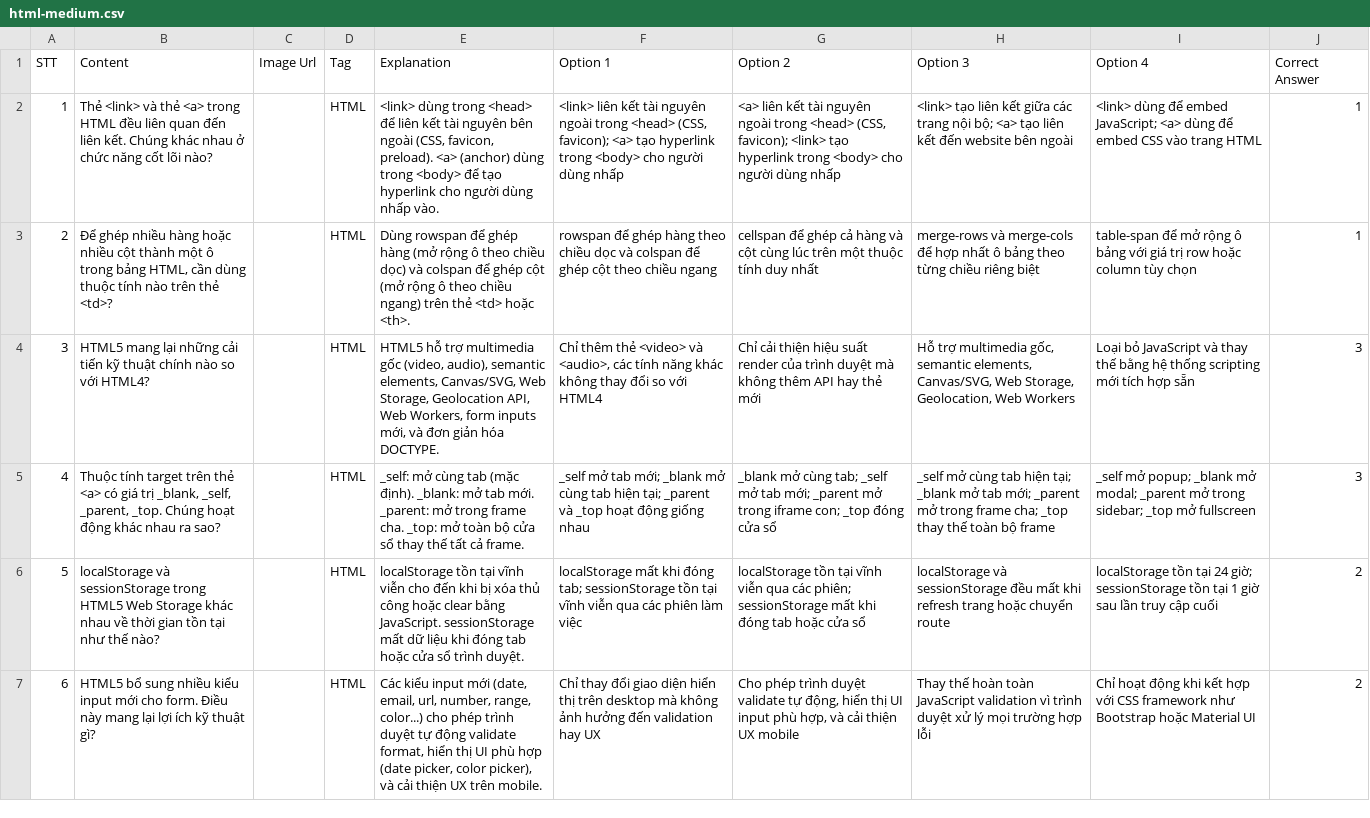
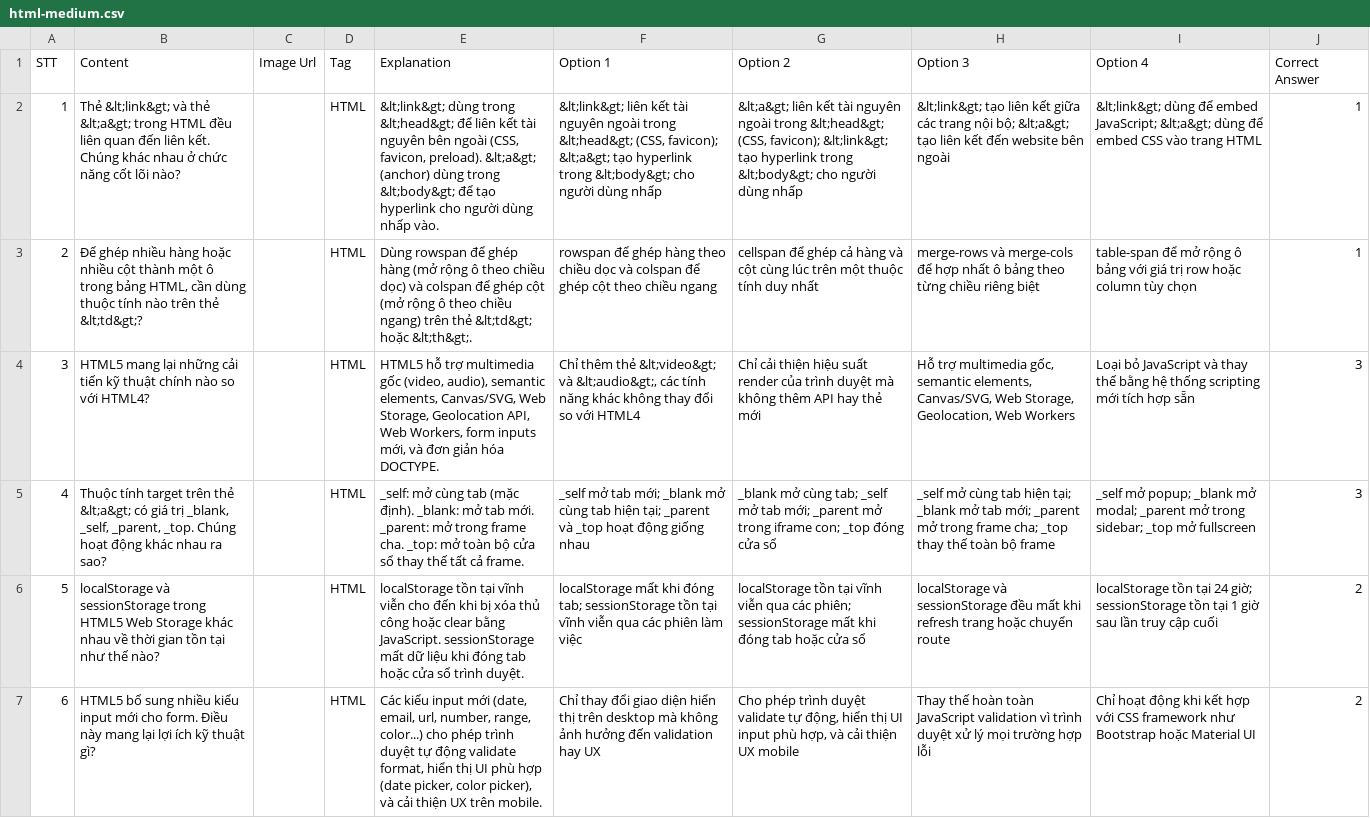
Before and after one commit to dodaide/startup-document, a CSV file: question/html-medium.csv, drawn as a sheet; only a part is shown; the diff covers the shown part only; the diff names each change by its address in the sheet, - before the commit and + after, or states it on an @@ line.

```diff
--- a/question/html-medium.csv
+++ b/question/html-medium.csv
-B2 (Content): Thẻ <link> và thẻ <a> trong HTML…
+B2 (Content): Thẻ &lt;link&gt; và thẻ &lt;a&gt; trong HTML…
-E2 (Explanation): <link> dùng trong <head> để liên kết tài nguyên bên ngoài (CSS, favicon, preload). <a> (anchor) dùng trong <body> để tạo…
+E2 (Explanation): &lt;link&gt; dùng trong &lt;head&gt; để liên kết tài nguyên bên ngoài (CSS, favicon, preload). &lt;a&gt; (anchor) dùng trong &lt;body&gt; để tạo…
-F2 (Option 1): <link> liên kết tài nguyên ngoài trong <head> (CSS, favicon); <a> tạo hyperlink trong <body> cho người…
+F2 (Option 1): &lt;link&gt; liên kết tài nguyên ngoài trong &lt;head&gt; (CSS, favicon); &lt;a&gt; tạo hyperlink trong &lt;body&gt; cho người…
-G2 (Option 2): <a> liên kết tài nguyên ngoài trong <head> (CSS, favicon); <link> tạo hyperlink trong <body> cho người…
+G2 (Option 2): &lt;a&gt; liên kết tài nguyên ngoài trong &lt;head&gt; (CSS, favicon); &lt;link&gt; tạo hyperlink trong &lt;body&gt; cho người…
-H2 (Option 3): <link> tạo liên kết giữa các trang nội bộ; <a> tạo liên…
+H2 (Option 3): &lt;link&gt; tạo liên kết giữa các trang nội bộ; &lt;a&gt; tạo liên…
-I2 (Option 4): <link> dùng để embed JavaScript; <a> dùng để…
+I2 (Option 4): &lt;link&gt; dùng để embed JavaScript; &lt;a&gt; dùng để…
-B3 (Content): …trên thẻ <td>?
+B3 (Content): …trên thẻ &lt;td&gt;?
-E3 (Explanation): …trên thẻ <td> hoặc <th>.
+E3 (Explanation): …trên thẻ &lt;td&gt; hoặc &lt;th&gt;.
-F4 (Option 1): …thêm thẻ <video> và <audio>, các tính…
+F4 (Option 1): …thêm thẻ &lt;video&gt; và &lt;audio&gt;, các tính…
-B5 (Content): …trên thẻ <a> có giá…
+B5 (Content): …trên thẻ &lt;a&gt; có giá…
```
Also changed, not shown: 1 edited cell elsewhere in this file, question/agile-scrum-easy.csv, question/css-medium.csv, 15 other files.
